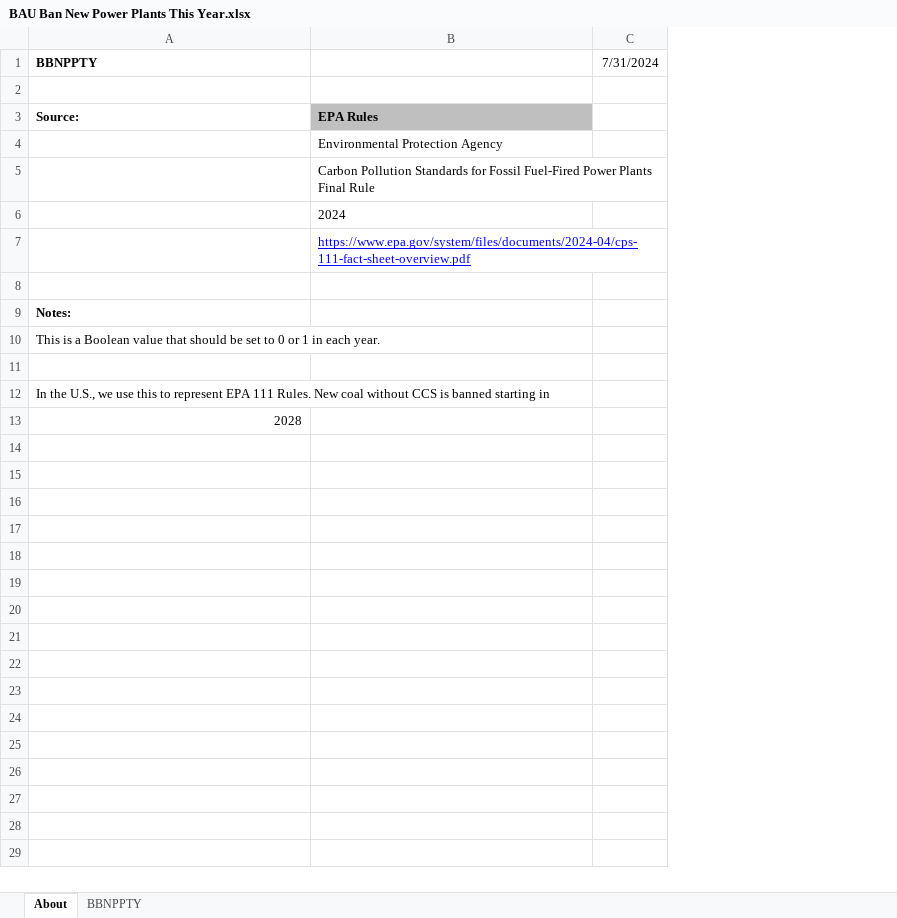
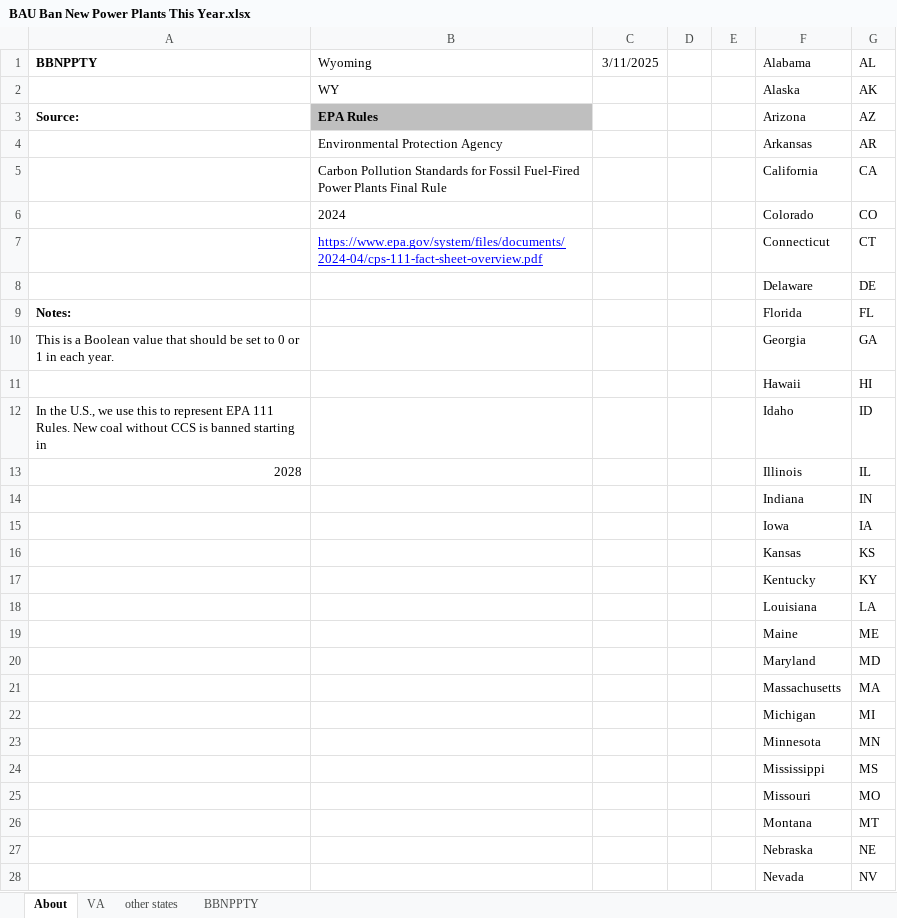
Before and after one commit to EnergyInnovation/eps-wyoming, an Excel workbook: InputData/elec/BBNPPTY/BAU Ban New Power Plants This Year.xlsx, sheet About, drawn as a sheet; only a part is shown; values as stored, in another font and other column widths than the file's, no borders; removed rows and columns are numbered as before the commit, all else as after; the diff covers the shown part only; the diff names each change by its address in the sheet, - before the commit and + after, or states it on an @@ line.

```diff
--- a/InputData/elec/BBNPPTY/BAU Ban New Power Plants This Year.xlsx (sheet About)
+++ b/InputData/elec/BBNPPTY/BAU Ban New Power Plants This Year.xlsx (sheet About)
+sheet tab: VA
+sheet tab: other states
-column C (7/31/2024), empty
+column C (3/11/2025), empty
+column D, empty
+column E, empty
+column F (Alabama), rows 2-13: Alaska | Arizona | Arkansas | California | Colorado | Connecticut | Delaware | Florida | Georgia | Hawaii | Idaho | Illinois
+column G (AL), rows 2-13: AK | AZ | AR | CA | CO | CT | DE | FL | GA | HI | ID | IL
-B1: (empty)
+B1: Wyoming
-row 2: (empty)
+row 2:  | WY |  |  |  | Alaska | AK
-row 8: (empty)
+row 8:  |  |  |  |  | Delaware | DE
-row 11: (empty)
+row 11:  |  |  |  |  | Hawaii | HI
+row 14:  |  |  |  |  | Indiana | IN
+row 15:  |  |  |  |  | Iowa | IA
+row 16:  |  |  |  |  | Kansas | KS
+row 17:  |  |  |  |  | Kentucky | KY
+row 18:  |  |  |  |  | Louisiana | LA
+row 19:  |  |  |  |  | Maine | ME
+row 20:  |  |  |  |  | Maryland | MD
+row 21:  |  |  |  |  | Massachusetts | MA
+row 22:  |  |  |  |  | Michigan | MI
+row 23:  |  |  |  |  | Minnesota | MN
+row 24:  |  |  |  |  | Mississippi | MS
+row 25:  |  |  |  |  | Missouri | MO
+row 26:  |  |  |  |  | Montana | MT
+row 27:  |  |  |  |  | Nebraska | NE
+row 28:  |  |  |  |  | Nevada | NV
```
Also changed, not shown: 22 added rows elsewhere in this sheet, sheet BBNPPTY, formulas that keep their value, InputData/elec/RACP/RPS Alternative Compliance Payment.xlsx, InputData/fuels/BS/BAU Subsidies.xlsx, 23 other files.
